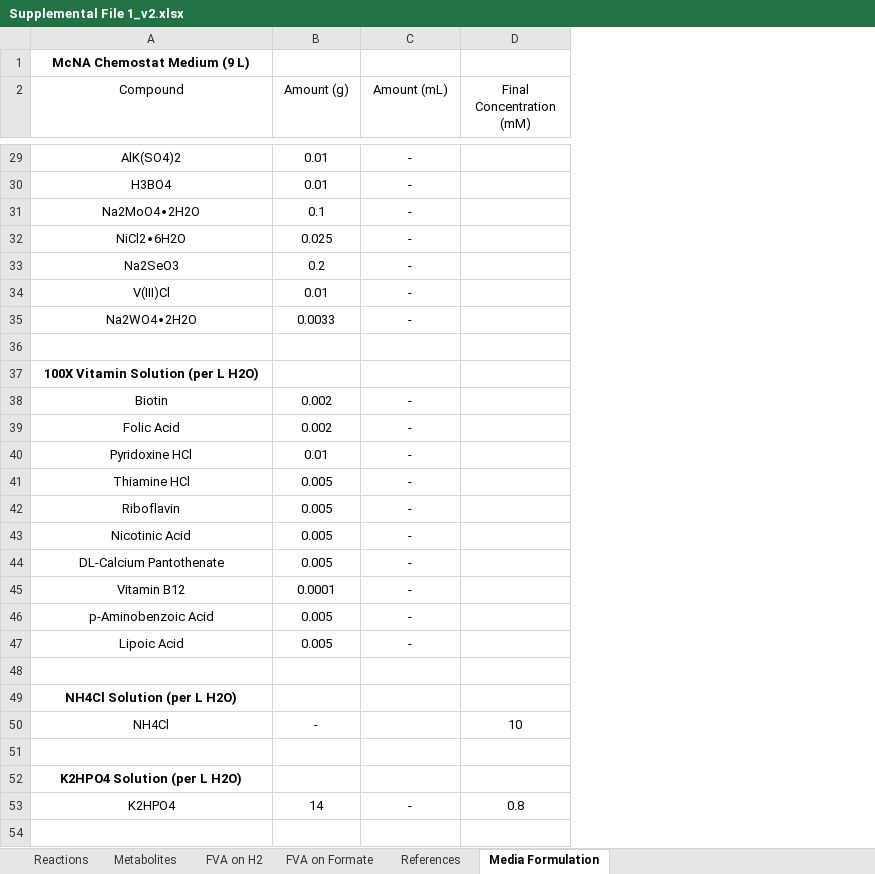
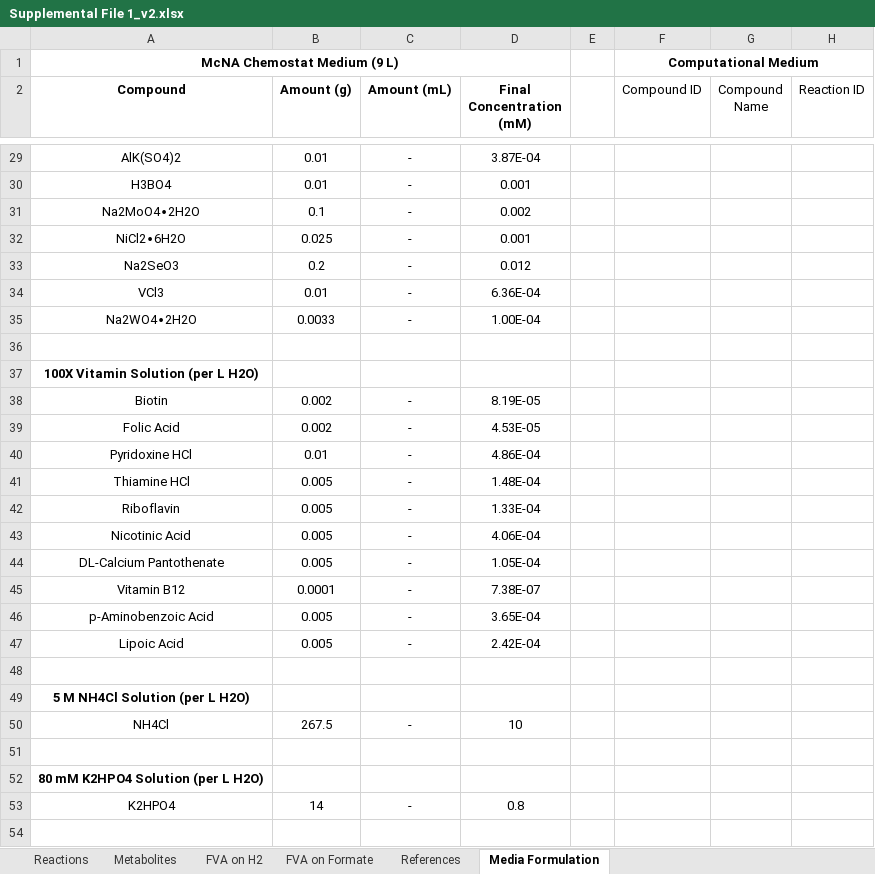
Before and after one commit to marichards/methanococcus, an Excel workbook: Paper/Supplemental File 1_v2.xlsx, sheet Media Formulation, drawn as a sheet; only a part is shown, gaps mark what is left out; values as stored, in another font and other column widths than the file's, no borders; the diff covers the shown part only; the diff names each change by its address in the sheet, - before the commit and + after, or states it on an @@ line.

```diff
--- a/Paper/Supplemental File 1_v2.xlsx (sheet Media Formulation)
+++ b/Paper/Supplemental File 1_v2.xlsx (sheet Media Formulation)
+column E, empty
+column F (Compound ID), row 1: Computational Medium
+column G (Compound Name), empty
+column H (Reaction ID), empty
+A1:D1 merged
-A2:D2 bold: off
+A2:D2 bold: on
-D29 (Final Concentration (mM)): (empty)
+D29 (Final Concentration (mM)): 3.87E-04
-D30 (Final Concentration (mM)): (empty)
+D30 (Final Concentration (mM)): 0.001
-D31 (Final Concentration (mM)): (empty)
+D31 (Final Concentration (mM)): 0.002
-D32 (Final Concentration (mM)): (empty)
+D32 (Final Concentration (mM)): 0.001
-D33 (Final Concentration (mM)): (empty)
+D33 (Final Concentration (mM)): 0.012
-A34 (Compound): V(III)Cl
+A34 (Compound): VCl3
-D34 (Final Concentration (mM)): (empty)
+D34 (Final Concentration (mM)): 6.36E-04
-D35 (Final Concentration (mM)): (empty)
+D35 (Final Concentration (mM)): 1.00E-04
-D38 (Final Concentration (mM)): (empty)
+D38 (Final Concentration (mM)): 8.19E-05
-D39 (Final Concentration (mM)): (empty)
+D39 (Final Concentration (mM)): 4.53E-05
-D40 (Final Concentration (mM)): (empty)
+D40 (Final Concentration (mM)): 4.86E-04
-D41 (Final Concentration (mM)): (empty)
+D41 (Final Concentration (mM)): 1.48E-04
-D42 (Final Concentration (mM)): (empty)
+D42 (Final Concentration (mM)): 1.33E-04
-D43 (Final Concentration (mM)): (empty)
+D43 (Final Concentration (mM)): 4.06E-04
-D44 (Final Concentration (mM)): (empty)
+D44 (Final Concentration (mM)): 1.05E-04
-D45 (Final Concentration (mM)): (empty)
+D45 (Final Concentration (mM)): 7.38E-07
-D46 (Final Concentration (mM)): (empty)
+D46 (Final Concentration (mM)): 3.65E-04
-D47 (Final Concentration (mM)): (empty)
+D47 (Final Concentration (mM)): 2.42E-04
-A49 (Compound): NH4Cl Solution (per L H2O)
+A49 (Compound): 5 M NH4Cl Solution (per L H2O)
-B50 (Amount (g)): -
+B50 (Amount (g)): 267.5
-C50 (Amount (mL)): (empty)
+C50 (Amount (mL)): -
-A52 (Compound): K2HPO4 Solution (per L H2O)
+A52 (Compound): 80 mM K2HPO4 Solution (per L H2O)
+row 54: (empty)
```
Also changed, not shown: 4 added rows and 26 edited cells elsewhere in this sheet, 2 other files.
